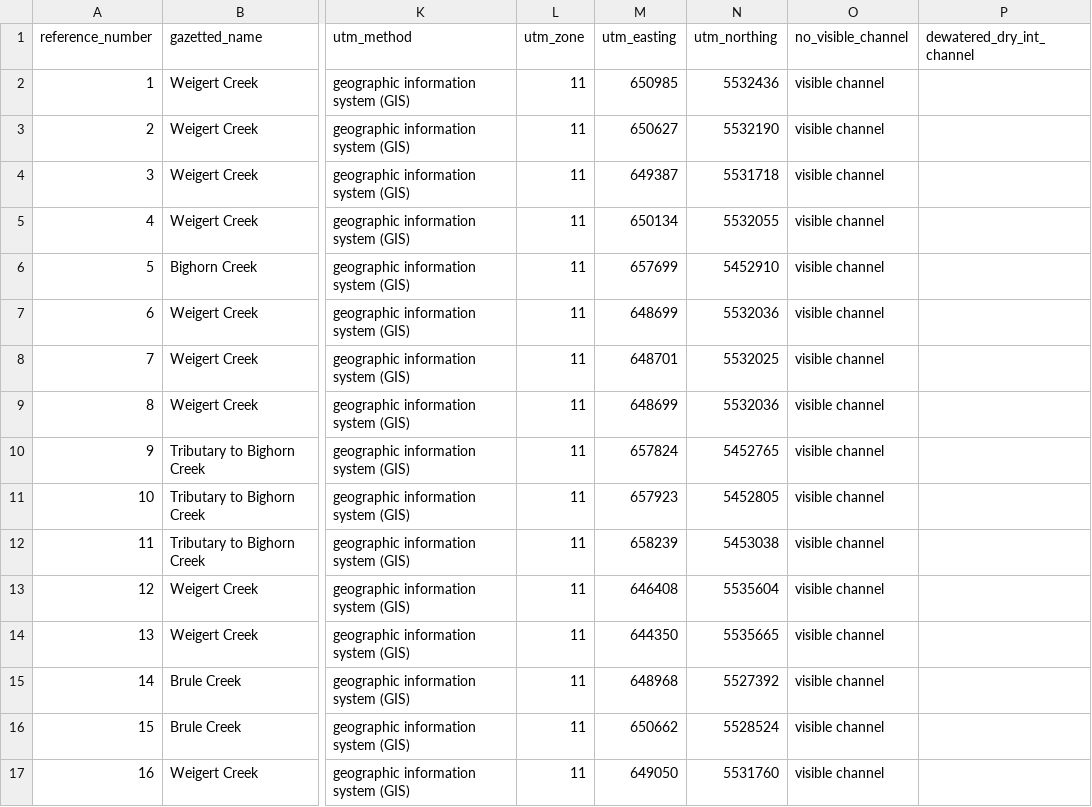
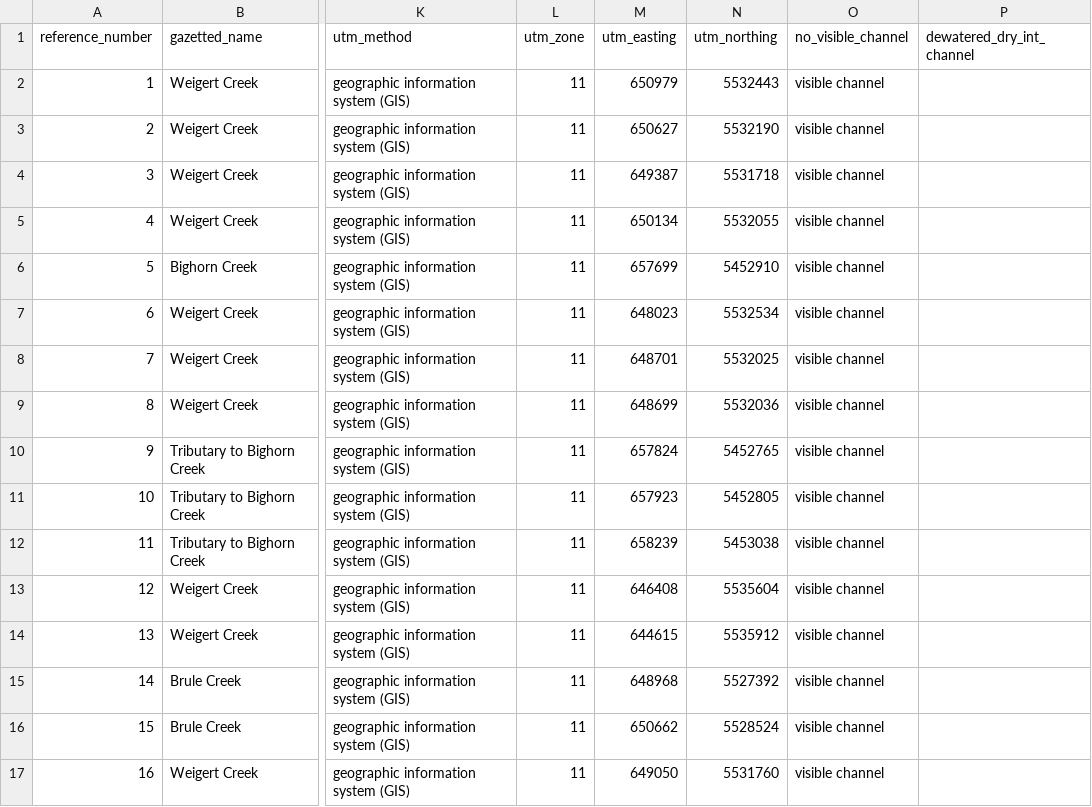
Before and after one commit to Mateo9569/fish_passage_elk_2022_reporting, a CSV file: data/backup/step_1_ref_and_loc_info.csv, drawn as a sheet; only a part is shown, gaps mark what is left out; the diff names each change by its address in the sheet, - before the commit and + after, or states it on an @@ line.

```diff
--- a/data/backup/step_1_ref_and_loc_info.csv
+++ b/data/backup/step_1_ref_and_loc_info.csv
-M2 (utm_easting): 650985
+M2 (utm_easting): 650979
-N2 (utm_northing): 5532436
+N2 (utm_northing): 5532443
-M7 (utm_easting): 648699
+M7 (utm_easting): 648023
-N7 (utm_northing): 5532036
+N7 (utm_northing): 5532534
-M14 (utm_easting): 644350
+M14 (utm_easting): 644615
-N14 (utm_northing): 5535665
+N14 (utm_northing): 5535912
```
Also changed, not shown: data/backup/step_2_fish_coll_data.csv, data/backup/step_4_stream_site_data.csv, 16 other files.
